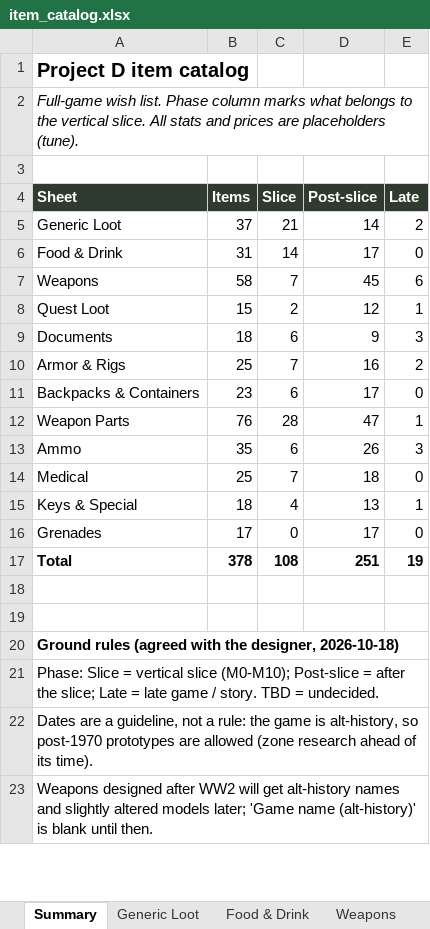
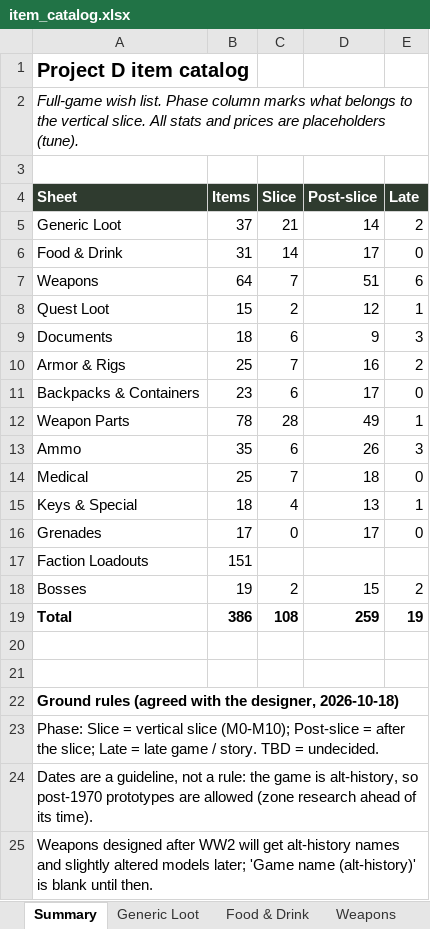
Before and after one commit to MDang2k/project-d, an Excel workbook: docs/design/item_catalog.xlsx, sheet Summary, drawn as a sheet; only a part is shown; values as stored, in another font and other column widths than the file's, no borders; addresses are those after the commit; the diff names each change by its address in the sheet, - before the commit and + after, or states it on an @@ line.

```diff
--- a/docs/design/item_catalog.xlsx (sheet Summary)
+++ b/docs/design/item_catalog.xlsx (sheet Summary)
-B7 (Items): 58
+B7 (Items): 64
-D7 (Post-slice): 45
+D7 (Post-slice): 51
-B12 (Items): 76
+B12 (Items): 78
-D12 (Post-slice): 47
+D12 (Post-slice): 49
+row 17: Faction Loadouts | 151
+row 18: Bosses | 19 | 2 | 15 | 2
-B19 (Items): 378
+B19 (Items): 386
-D19 (Post-slice): 251
+D19 (Post-slice): 259
```
Also changed, not shown: sheet Weapons, sheet Weapon Parts, other sheet tabs, 8 other files.
